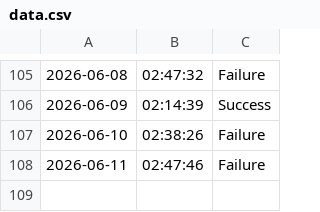
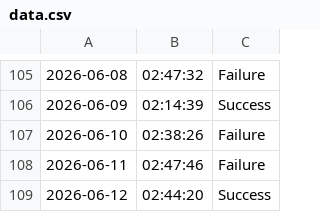
Before and after one commit to SampathBabu14/testing_v2, a CSV file: data.csv, drawn as a sheet; only a part is shown, gaps mark what is left out; the diff names each change by its address in the sheet, - before the commit and + after, or states it on an @@ line.

```diff
--- a/data.csv
+++ b/data.csv
+row 109: 2026-06-12 | 02:44:20 | Success
```
